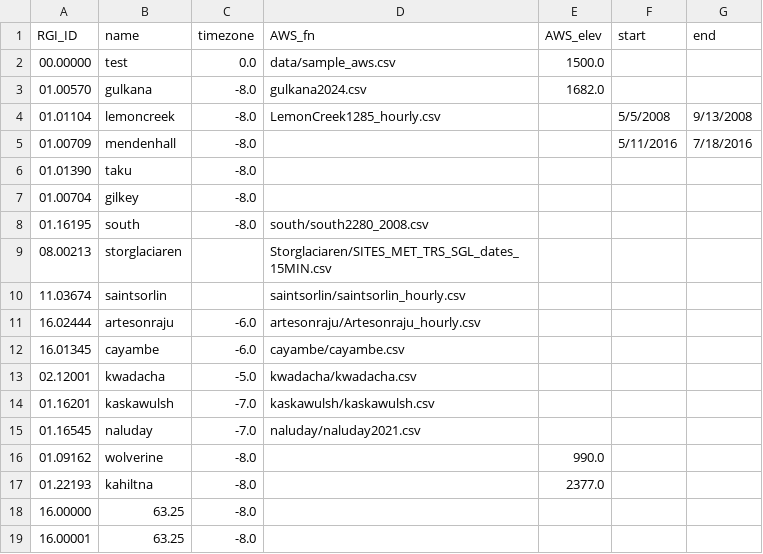
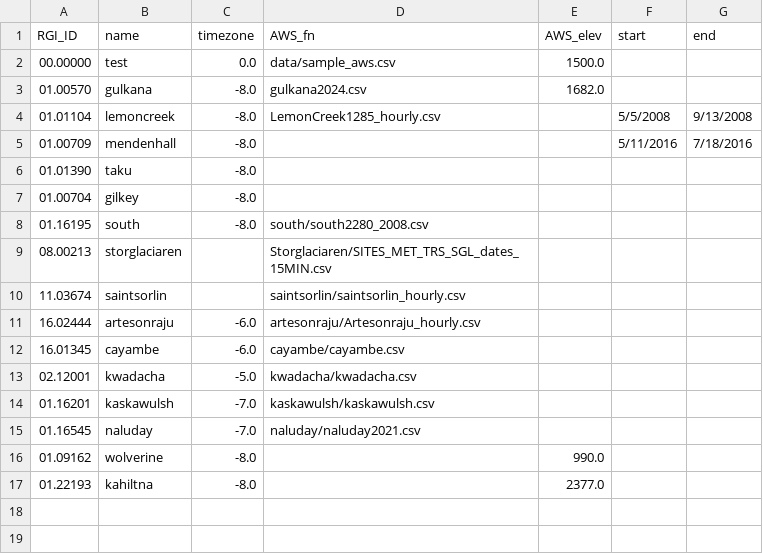
Before and after one commit to clairevwilson/PEBSI, a CSV file: data/glacier_metadata.csv, drawn as a sheet.

```diff
--- a/data/glacier_metadata.csv
+++ b/data/glacier_metadata.csv
@@ -17,3 +17 @@ RGI_ID,name,timezone,AWS_fn,AWS_elev,start,end
 01.22193,kahiltna,-8.0,,2377.0,,
-16.00000,63.25,-8.0,,,,
-16.00001,63.25,-8.0,,,,
```
Also changed, not shown: 1 other file.
